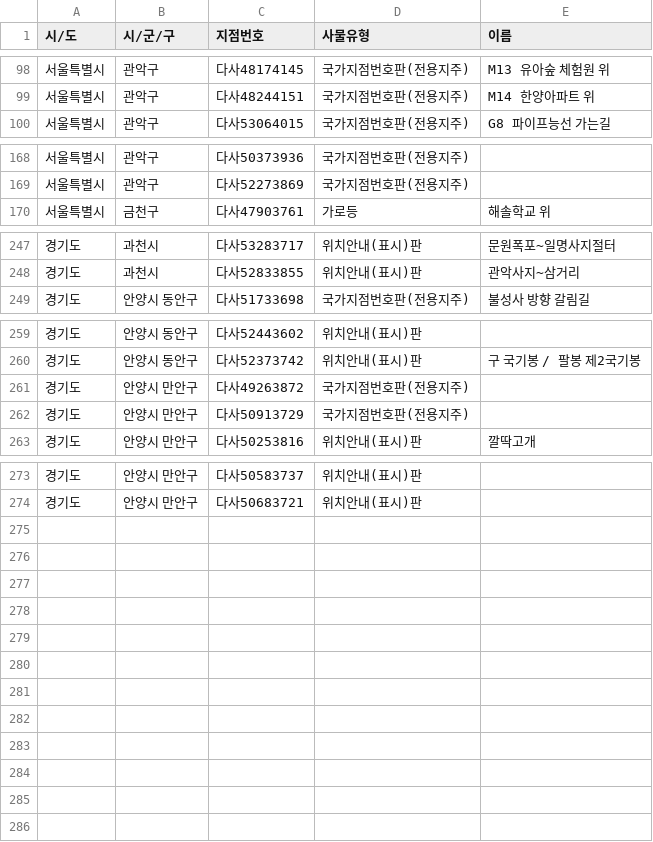
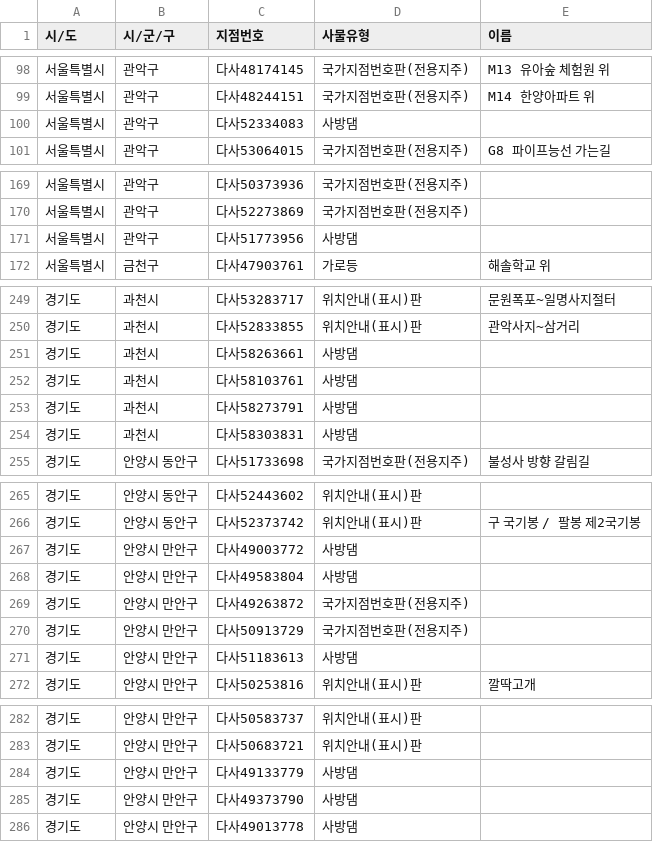
Before and after one commit to ohhara79/oh-trail-map, a TSV file: data/national_points_w_name.tsv, drawn as a sheet; only a part is shown, gaps mark what is left out; the diff names each change by its address in the sheet, - before the commit and + after, or states it on an @@ line.

```diff
--- a/data/national_points_w_name.tsv
+++ b/data/national_points_w_name.tsv
+row 100: 서울특별시 | 관악구 | 다사52334083 | 사방댐
+row 171: 서울특별시 | 관악구 | 다사51773956 | 사방댐
+row 251: 경기도 | 과천시 | 다사58263661 | 사방댐
+row 252: 경기도 | 과천시 | 다사58103761 | 사방댐
+row 253: 경기도 | 과천시 | 다사58273791 | 사방댐
+row 254: 경기도 | 과천시 | 다사58303831 | 사방댐
+row 267: 경기도 | 안양시 만안구 | 다사49003772 | 사방댐
+row 268: 경기도 | 안양시 만안구 | 다사49583804 | 사방댐
+row 271: 경기도 | 안양시 만안구 | 다사51183613 | 사방댐
+row 284: 경기도 | 안양시 만안구 | 다사49133779 | 사방댐
+row 285: 경기도 | 안양시 만안구 | 다사49373790 | 사방댐
+row 286: 경기도 | 안양시 만안구 | 다사49013778 | 사방댐
```
Also changed, not shown: 8 other files.
